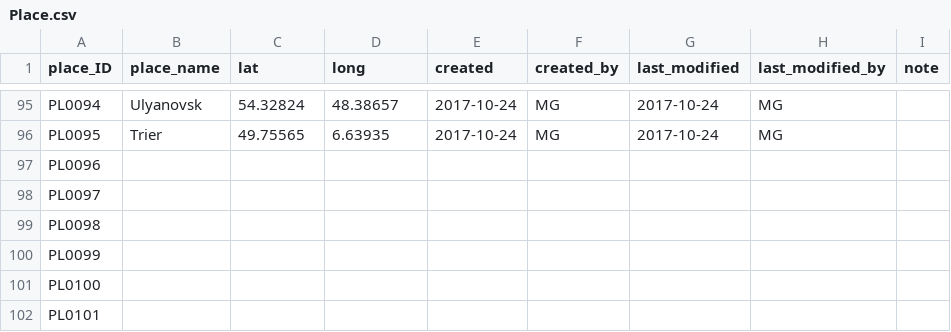
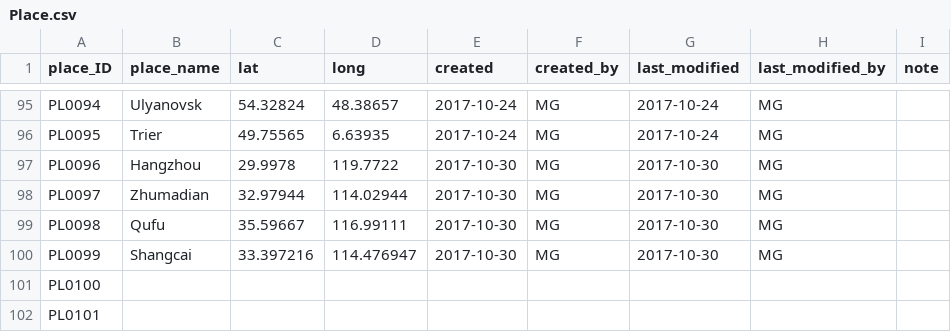
Before and after one commit to duncdrum/mini-reading, a CSV file: Place.csv, drawn as a sheet; only a part is shown, gaps mark what is left out.

```diff
--- a/Place.csv
+++ b/Place.csv
@@ -96,6 +96,6 @@ PL0094,Ulyanovsk,54.32824,48.38657,2017-10-24,MG,2017-10-24,MG,
 PL0095,Trier,49.75565,6.63935,2017-10-24,MG,2017-10-24,MG,
-PL0096,,,,,,,,
-PL0097,,,,,,,,
-PL0098,,,,,,,,
-PL0099,,,,,,,,
+PL0096,Hangzhou,29.9978,119.7722,2017-10-30,MG,2017-10-30,MG,
+PL0097,Zhumadian,32.97944,114.02944,2017-10-30,MG,2017-10-30,MG,
+PL0098,Qufu,35.59667,116.99111,2017-10-30,MG,2017-10-30,MG,
+PL0099,Shangcai,33.397216,114.476947,2017-10-30,MG,2017-10-30,MG,
 PL0100,,,,,,,,
```
Also changed, not shown: Person.csv, Text.csv.
